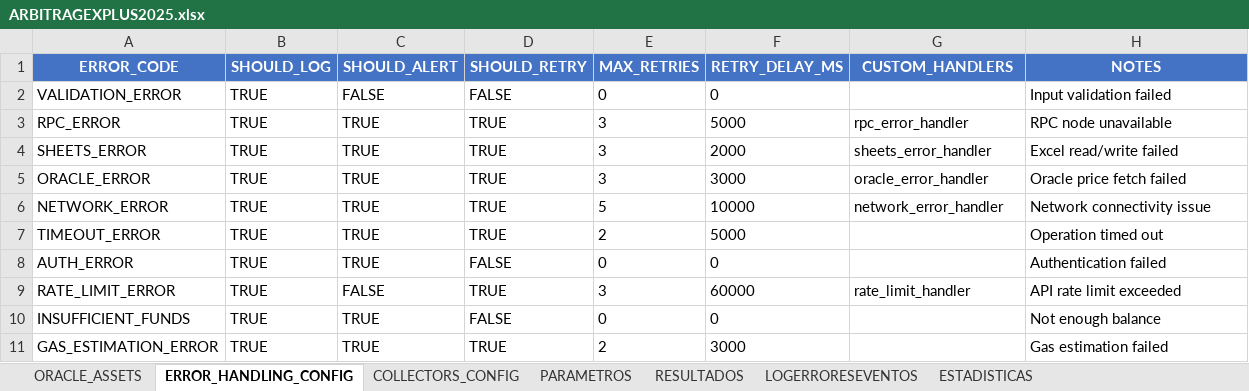
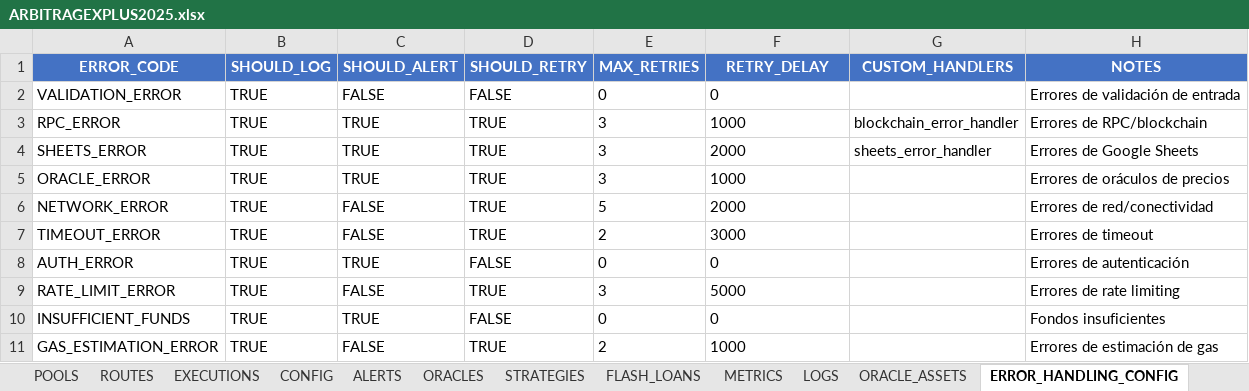
Before and after one commit to hefarica/ARBITRAGEXPLUS2025, an Excel workbook: data/ARBITRAGEXPLUS2025.xlsx, sheet ERROR_HANDLING_CONFIG, drawn as a sheet; values as stored, in another font and other column widths than the file's, no borders; the diff names each change by its address in the sheet, - before the commit and + after, or states it on an @@ line.

Commit message:
feat: Clone ALL 16 sheets from Google Sheets to Excel with exact structure (1480 columns)

```diff
--- a/data/ARBITRAGEXPLUS2025.xlsx (sheet ERROR_HANDLING_CONFIG)
+++ b/data/ARBITRAGEXPLUS2025.xlsx (sheet ERROR_HANDLING_CONFIG)
-sheet tab: PARAMETROS
+sheet tab: POOLS
-sheet tab: RESULTADOS
+sheet tab: ROUTES
-sheet tab: LOGERRORESEVENTOS
+sheet tab: EXECUTIONS
-sheet tab: ESTADISTICAS
+sheet tab: CONFIG
+sheet tab: ALERTS
+sheet tab: ORACLES
+sheet tab: STRATEGIES
+sheet tab: FLASH_LOANS
+sheet tab: METRICS
+sheet tab: LOGS
@@ sheet tab order changed: POOLS | ROUTES | EXECUTIONS | CONFIG | ALERTS | ORACLES | STRATEGIES | FLASH_LOANS | METRICS | LOGS | ORACLE_ASSETS | ERROR_HANDLING_CONFIG @@
-F1: RETRY_DELAY_MS
+F1: RETRY_DELAY
-H2 (NOTES): Input validation failed
+H2 (NOTES): Errores de validación de entrada
-F3 (RETRY_DELAY): 5000
+F3 (RETRY_DELAY): 1000
-G3 (CUSTOM_HANDLERS): rpc_error_handler
+G3 (CUSTOM_HANDLERS): blockchain_error_handler
-H3 (NOTES): RPC node unavailable
+H3 (NOTES): Errores de RPC/blockchain
-H4 (NOTES): Excel read/write failed
+H4 (NOTES): Errores de Google Sheets
-F5 (RETRY_DELAY): 3000
+F5 (RETRY_DELAY): 1000
-G5 (CUSTOM_HANDLERS): oracle_error_handler
+G5 (CUSTOM_HANDLERS): (empty)
-H5 (NOTES): Oracle price fetch failed
+H5 (NOTES): Errores de oráculos de precios
-C6:C7 (SHOULD_ALERT): TRUE
+C6:C7 (SHOULD_ALERT): FALSE
-F6 (RETRY_DELAY): 10000
+F6 (RETRY_DELAY): 2000
-G6 (CUSTOM_HANDLERS): network_error_handler
+G6 (CUSTOM_HANDLERS): (empty)
-H6 (NOTES): Network connectivity issue
+H6 (NOTES): Errores de red/conectividad
-F7 (RETRY_DELAY): 5000
+F7 (RETRY_DELAY): 3000
-H7 (NOTES): Operation timed out
+H7 (NOTES): Errores de timeout
-H8 (NOTES): Authentication failed
+H8 (NOTES): Errores de autenticación
-F9 (RETRY_DELAY): 60000
+F9 (RETRY_DELAY): 5000
-G9 (CUSTOM_HANDLERS): rate_limit_handler
+G9 (CUSTOM_HANDLERS): (empty)
-H9 (NOTES): API rate limit exceeded
+H9 (NOTES): Errores de rate limiting
-H10 (NOTES): Not enough balance
+H10 (NOTES): Fondos insuficientes
-C11 (SHOULD_ALERT): TRUE
+C11 (SHOULD_ALERT): FALSE
-F11 (RETRY_DELAY): 3000
+F11 (RETRY_DELAY): 1000
-H11 (NOTES): Gas estimation failed
+H11 (NOTES): Errores de estimación de gas
```
Also changed, not shown: sheet ORACLE_ASSETS, sheet ROUTES, sheet POOLS, sheet EXECUTIONS, sheet CONFIG, sheet COLLECTORS_CONFIG, other sheet tabs, 2 other files.
